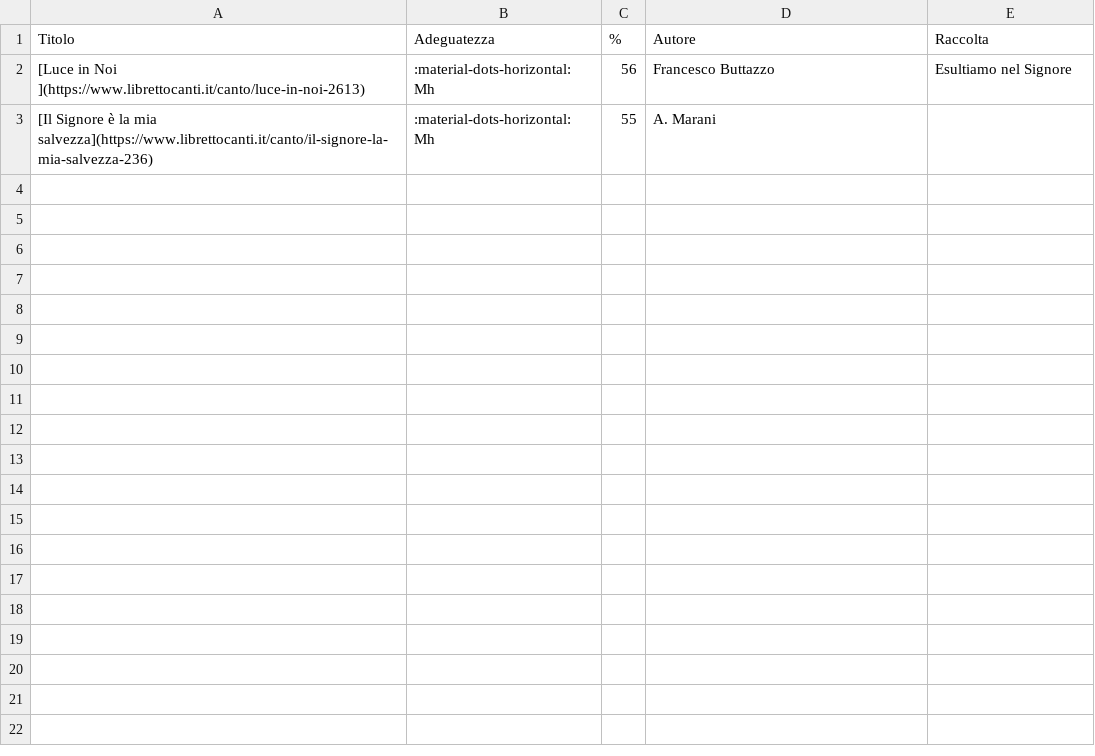
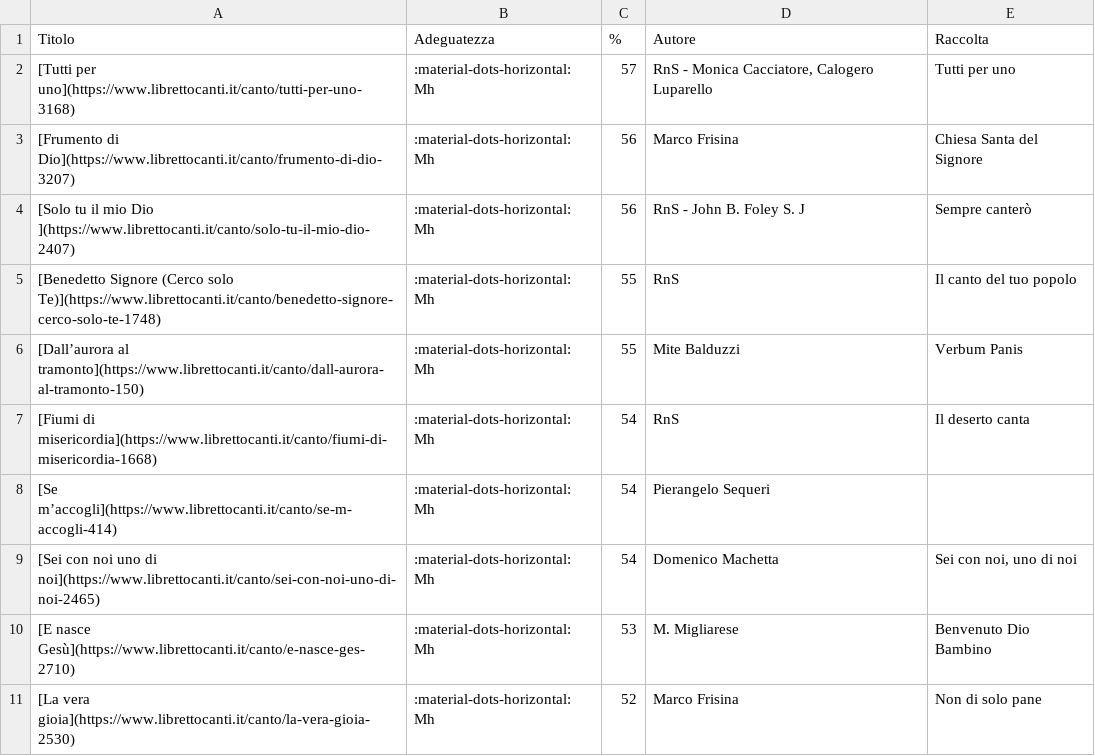
Before and after one commit to dennisangemi/hildegard, a CSV file: data/suggeriti-ingresso-latest.csv, drawn as a sheet.

```diff
--- a/data/suggeriti-ingresso-latest.csv
+++ b/data/suggeriti-ingresso-latest.csv
@@ -1,3 +1,11 @@
 Titolo,Adeguatezza,%,Autore,Raccolta
-[Luce in Noi ](https://www.librettocanti.it/canto/luce-in-noi-2613),:material-dots-horizontal: Mh,56,Francesco Buttazzo,Esultiamo nel Signore
-[Il Signore è la mia salvezza](https://www.librettocanti.it/canto/il-signore-la-mia-salvezza-236),:material-dots-horizontal: Mh,55,A. Marani,
+[Tutti per uno](https://www.librettocanti.it/canto/tutti-per-uno-3168),:material-dots-horizontal: Mh,57,"RnS - Monica Cacciatore, Calogero Luparello",Tutti per uno
+[Frumento di Dio](https://www.librettocanti.it/canto/frumento-di-dio-3207),:material-dots-horizontal: Mh,56,Marco Frisina,Chiesa Santa del Signore
+[Solo tu il mio Dio ](https://www.librettocanti.it/canto/solo-tu-il-mio-dio-2407),:material-dots-horizontal: Mh,56,RnS - John B. Foley S. J,Sempre canterò
+[Benedetto Signore (Cerco solo Te)](https://www.librettocanti.it/canto/benedetto-signore-cerco-solo-te-1748),:material-dots-horizontal: Mh,55,RnS,Il canto del tuo popolo
+[Dall’aurora al tramonto](https://www.librettocanti.it/canto/dall-aurora-al-tramonto-150),:material-dots-horizontal: Mh,55,Mite Balduzzi,Verbum Panis
+[Fiumi di misericordia](https://www.librettocanti.it/canto/fiumi-di-misericordia-1668),:material-dots-horizontal: Mh,54,RnS,Il deserto canta
+[Se m’accogli](https://www.librettocanti.it/canto/se-m-accogli-414),:material-dots-horizontal: Mh,54,Pierangelo Sequeri,
+[Sei con noi uno di noi](https://www.librettocanti.it/canto/sei-con-noi-uno-di-noi-2465),:material-dots-horizontal: Mh,54,Domenico Machetta,"Sei con noi, uno di noi"
+[E nasce Gesù](https://www.librettocanti.it/canto/e-nasce-ges-2710),:material-dots-horizontal: Mh,53,M. Migliarese,Benvenuto Dio Bambino
+[La vera gioia](https://www.librettocanti.it/canto/la-vera-gioia-2530),:material-dots-horizontal: Mh,52,Marco Frisina,Non di solo pane
```
Also changed, not shown: data/suggeriti-comunione-latest.csv, data/suggeriti-congedo-latest.csv, 9 other files.
